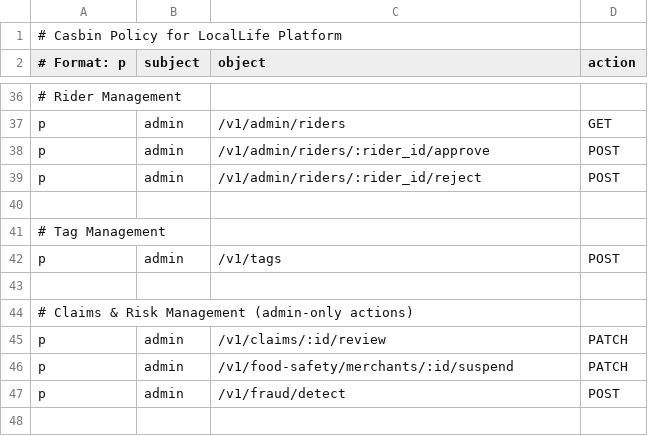
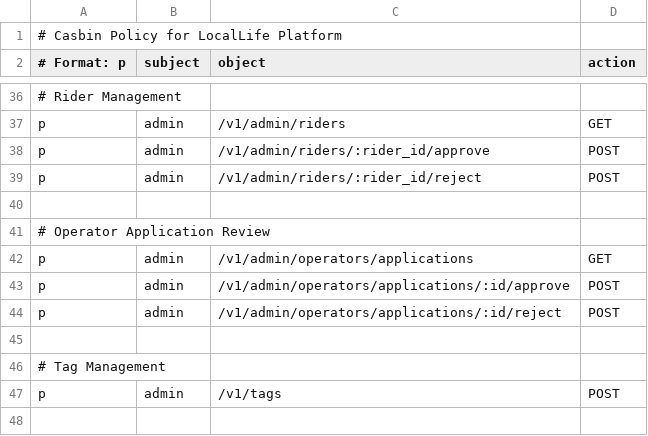
Before and after one commit to merrydance/locallife, a CSV file: locallife/casbin/policy.csv, drawn as a sheet; only a part is shown, gaps mark what is left out; the shorter side is filled out with more unchanged rows; the diff names each change by its address in the sheet, - before the commit and + after, or states it on an @@ line.

```diff
--- a/locallife/casbin/policy.csv
+++ b/locallife/casbin/policy.csv
+row 41: # Operator Application Review
+row 42: p | admin | /v1/admin/operators/applications | GET
+row 43: p | admin | /v1/admin/operators/applications/:id/approve | POST
+row 44: p | admin | /v1/admin/operators/applications/:id/reject | POST
+row 45: (empty)
```
Also changed, not shown: 43 other files.
